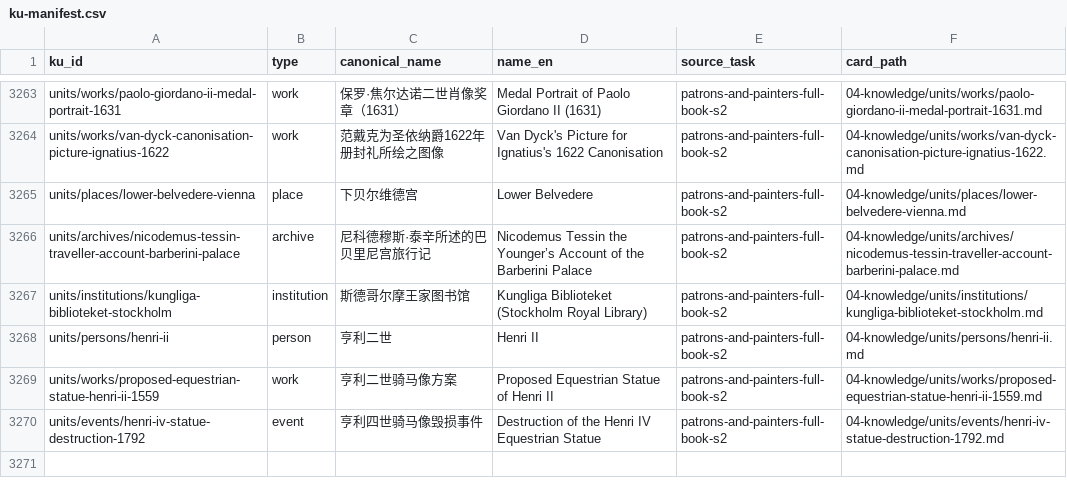
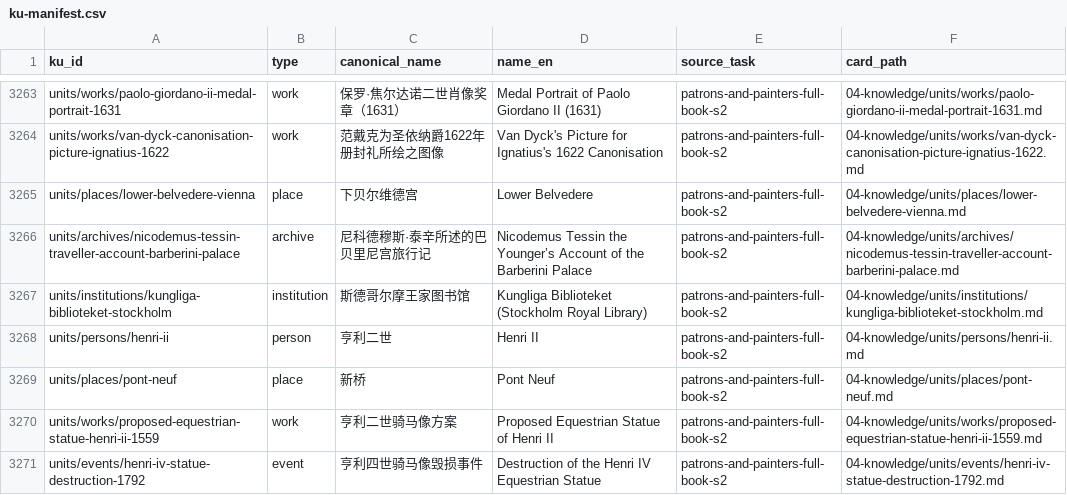
Before and after one commit to fengbaifan/PNP-Final-DATA, a CSV file: 04-knowledge/tables/ku-manifest.csv, drawn as a sheet; only a part is shown, gaps mark what is left out.

Commit message:
data: register Pont Neuf endpoint and S6 edges

```diff
--- a/04-knowledge/tables/ku-manifest.csv
+++ b/04-knowledge/tables/ku-manifest.csv
@@ -3268,2 +3268,3 @@ units/institutions/kungliga-biblioteket-stockholm,institution,斯德哥尔摩王
 units/persons/henri-ii,person,亨利二世,Henri II,patrons-and-painters-full-book-s2,04-knowledge/units/persons/henri-ii.md
+units/places/pont-neuf,place,新桥,Pont Neuf,patrons-and-painters-full-book-s2,04-knowledge/units/places/pont-neuf.md
 units/works/proposed-equestrian-statue-henri-ii-1559,work,亨利二世骑马像方案,Proposed Equestrian Statue of Henri II,patrons-and-painters-full-book-s2,04-knowledge/units/works/proposed-equestrian-statue-henri-ii-1559.md
```
Also changed, not shown: 8 other files.
